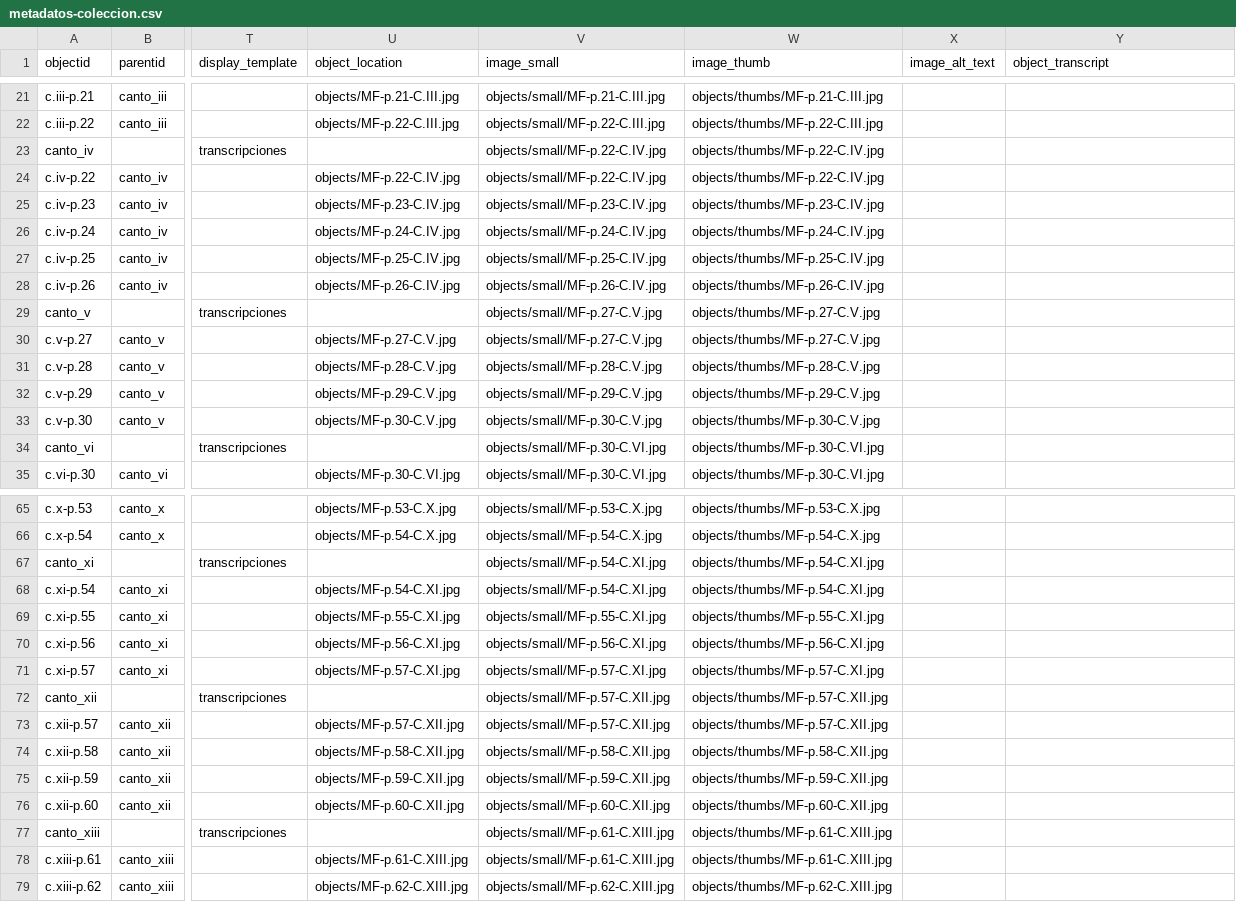
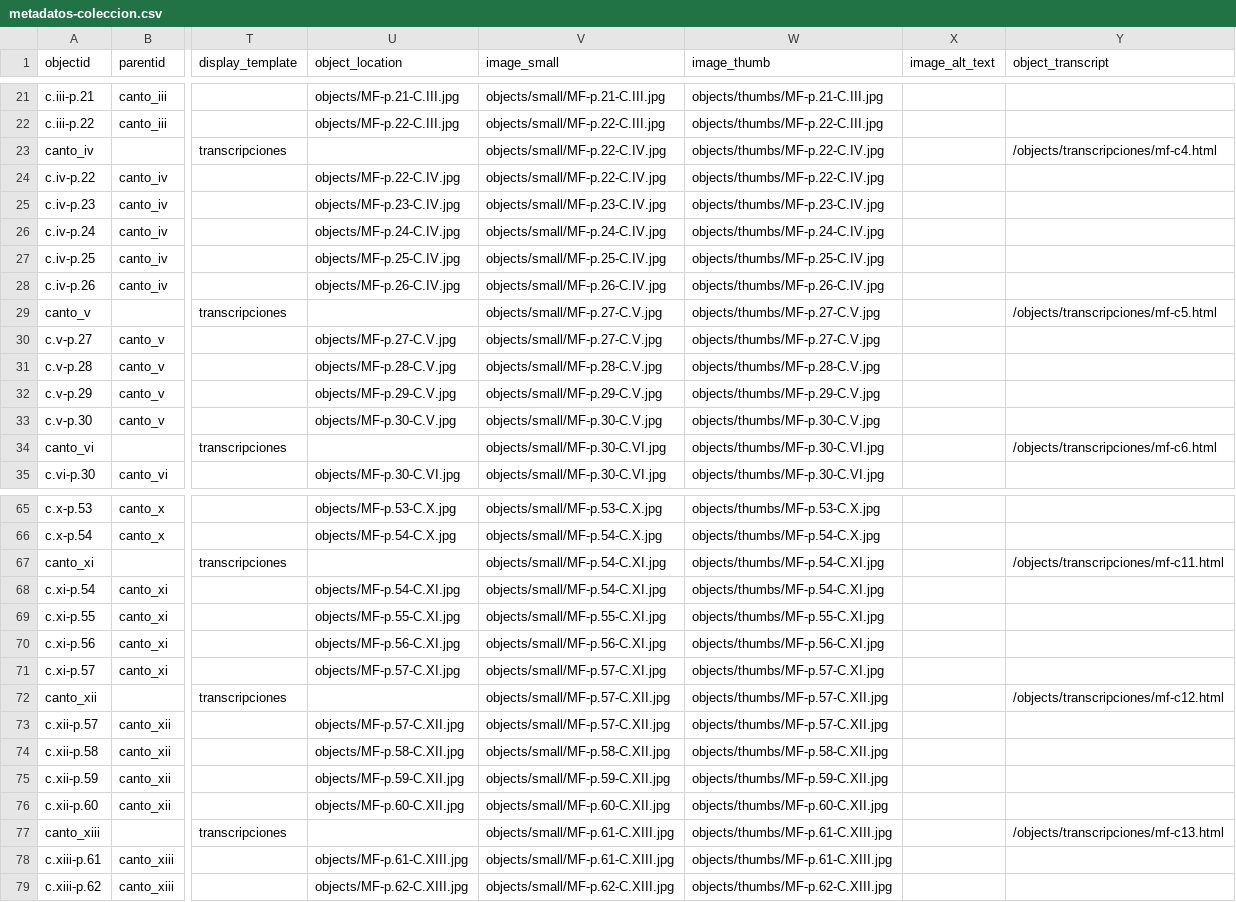
Before and after one commit to AgustinaRyckeboer/nuevoMini-MF, a CSV file: _data/metadatos-coleccion.csv, drawn as a sheet; only a part is shown, gaps mark what is left out; the diff covers the shown part only; the diff names each change by its address in the sheet, - before the commit and + after, or states it on an @@ line.

Commit message:
agregando transcripciones

```diff
--- a/_data/metadatos-coleccion.csv
+++ b/_data/metadatos-coleccion.csv
-Y23 (object_transcript): (empty)
+Y23 (object_transcript): /objects/transcripciones/mf-c4.html
-Y29 (object_transcript): (empty)
+Y29 (object_transcript): /objects/transcripciones/mf-c5.html
-Y34 (object_transcript): (empty)
+Y34 (object_transcript): /objects/transcripciones/mf-c6.html
-Y67 (object_transcript): (empty)
+Y67 (object_transcript): /objects/transcripciones/mf-c11.html
-Y72 (object_transcript): (empty)
+Y72 (object_transcript): /objects/transcripciones/mf-c12.html
-Y77 (object_transcript): (empty)
+Y77 (object_transcript): /objects/transcripciones/mf-c13.html
```
Also changed, not shown: 2 edited cells elsewhere in this file.
